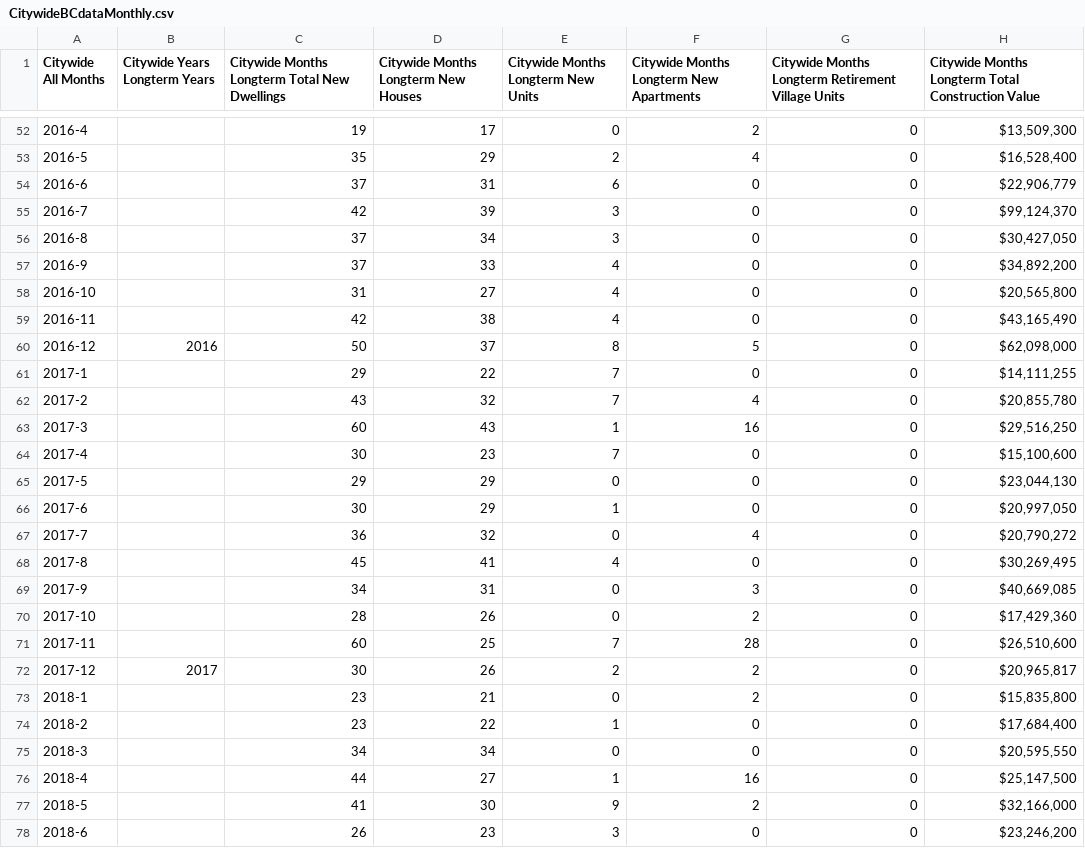
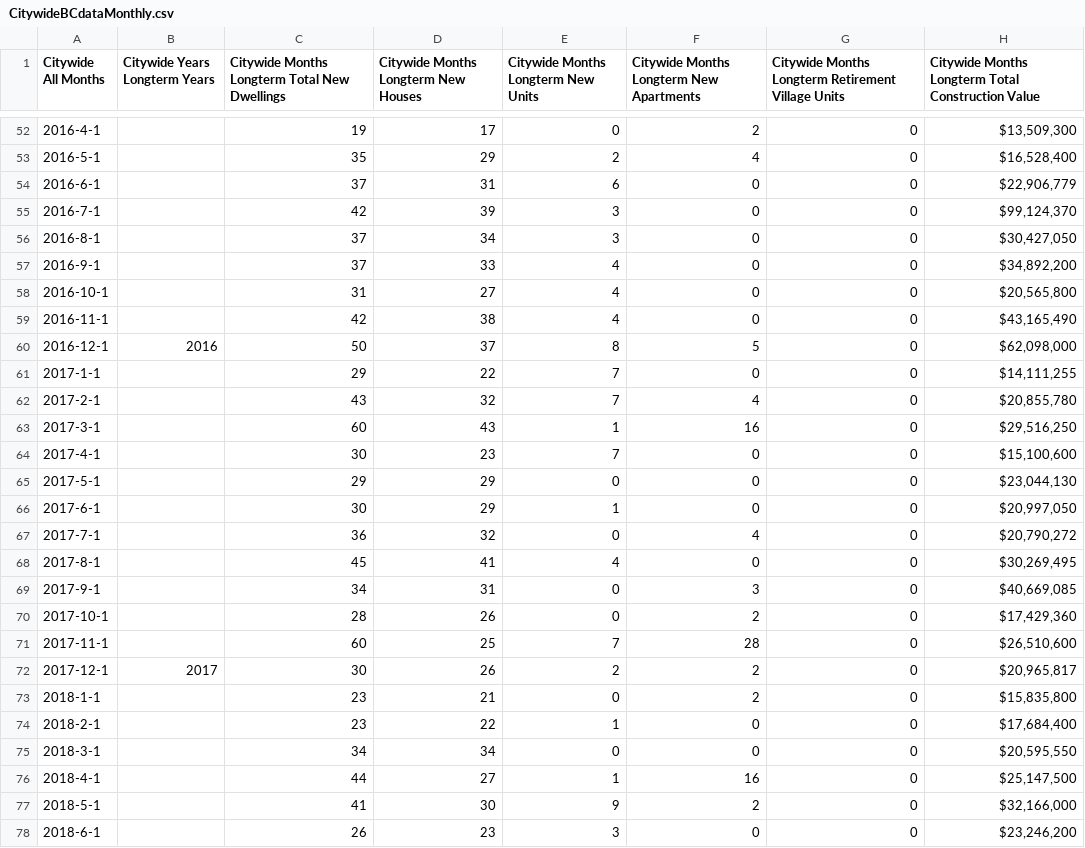
Before and after one commit to nathanstockerDCC/PlotlyGraphs, a CSV file: data/CitywideBCdataMonthly.csv, drawn as a sheet; only a part is shown, gaps mark what is left out; the diff covers the shown part only; the diff names each change by its address in the sheet, - before the commit and + after, or states it on an @@ line.

```diff
--- a/data/CitywideBCdataMonthly.csv
+++ b/data/CitywideBCdataMonthly.csv
-A52 (Citywide All Months): 2016-4
+A52 (Citywide All Months): 2016-4-1
-A53 (Citywide All Months): 2016-5
+A53 (Citywide All Months): 2016-5-1
-A54 (Citywide All Months): 2016-6
+A54 (Citywide All Months): 2016-6-1
-A55 (Citywide All Months): 2016-7
+A55 (Citywide All Months): 2016-7-1
-A56 (Citywide All Months): 2016-8
+A56 (Citywide All Months): 2016-8-1
-A57 (Citywide All Months): 2016-9
+A57 (Citywide All Months): 2016-9-1
-A58 (Citywide All Months): 2016-10
+A58 (Citywide All Months): 2016-10-1
-A59 (Citywide All Months): 2016-11
+A59 (Citywide All Months): 2016-11-1
-A60 (Citywide All Months): 2016-12
+A60 (Citywide All Months): 2016-12-1
-A61 (Citywide All Months): 2017-1
+A61 (Citywide All Months): 2017-1-1
-A62 (Citywide All Months): 2017-2
+A62 (Citywide All Months): 2017-2-1
-A63 (Citywide All Months): 2017-3
+A63 (Citywide All Months): 2017-3-1
-A64 (Citywide All Months): 2017-4
+A64 (Citywide All Months): 2017-4-1
-A65 (Citywide All Months): 2017-5
+A65 (Citywide All Months): 2017-5-1
-A66 (Citywide All Months): 2017-6
+A66 (Citywide All Months): 2017-6-1
-A67 (Citywide All Months): 2017-7
+A67 (Citywide All Months): 2017-7-1
-A68 (Citywide All Months): 2017-8
+A68 (Citywide All Months): 2017-8-1
-A69 (Citywide All Months): 2017-9
+A69 (Citywide All Months): 2017-9-1
-A70 (Citywide All Months): 2017-10
+A70 (Citywide All Months): 2017-10-1
-A71 (Citywide All Months): 2017-11
+A71 (Citywide All Months): 2017-11-1
-A72 (Citywide All Months): 2017-12
+A72 (Citywide All Months): 2017-12-1
-A73 (Citywide All Months): 2018-1
+A73 (Citywide All Months): 2018-1-1
-A74 (Citywide All Months): 2018-2
+A74 (Citywide All Months): 2018-2-1
-A75 (Citywide All Months): 2018-3
+A75 (Citywide All Months): 2018-3-1
-A76 (Citywide All Months): 2018-4
+A76 (Citywide All Months): 2018-4-1
-A77 (Citywide All Months): 2018-5
+A77 (Citywide All Months): 2018-5-1
-A78 (Citywide All Months): 2018-6
+A78 (Citywide All Months): 2018-6-1
```
Also changed, not shown: 2 added rows, 1 removed row and 48 edited cells elsewhere in this file, data/BCsAndPopulationGraph.csv, data/DwellingsCCCd.csv, 4 other files.
